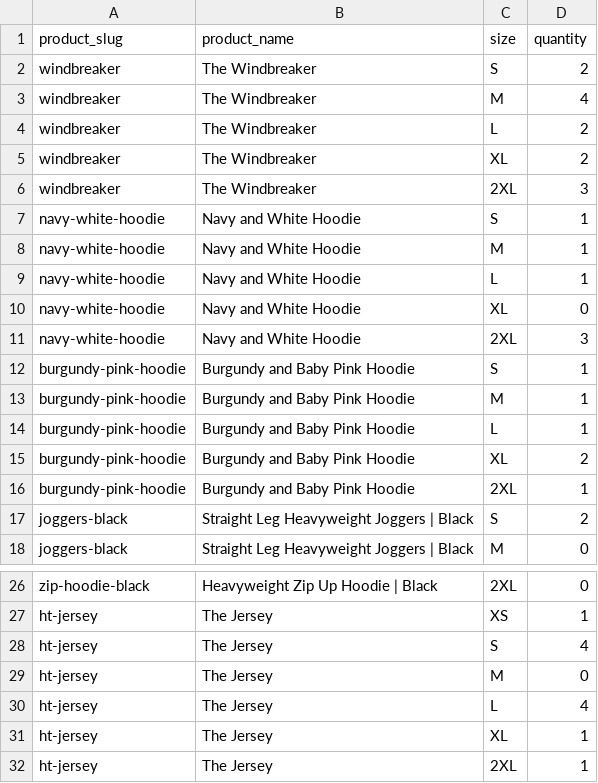
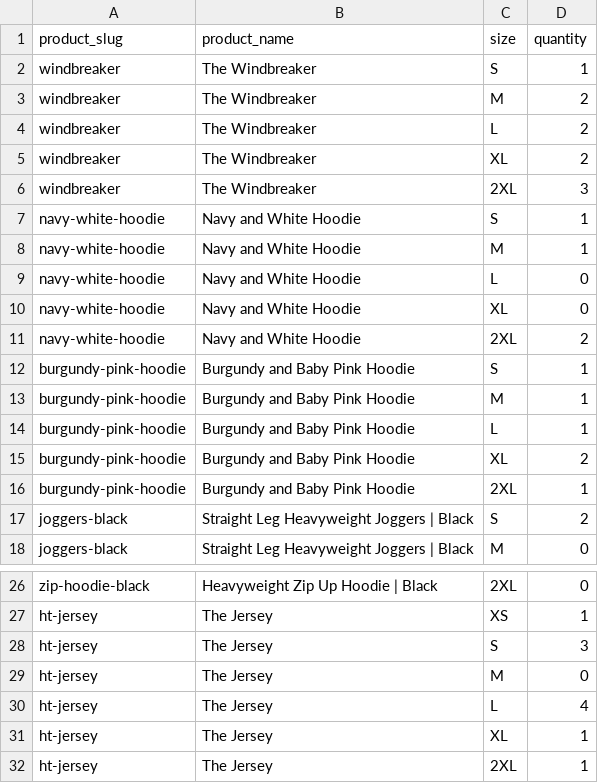
Before and after one commit to Webbyai69/Humbletimesv4, a CSV file: humble-times-inventory.csv, drawn as a sheet; only a part is shown, gaps mark what is left out.

```diff
--- a/humble-times-inventory.csv
+++ b/humble-times-inventory.csv
@@ -1,4 +1,4 @@
 product_slug,product_name,size,quantity
-windbreaker,The Windbreaker,S,2
-windbreaker,The Windbreaker,M,4
+windbreaker,The Windbreaker,S,1
+windbreaker,The Windbreaker,M,2
 windbreaker,The Windbreaker,L,2
@@ -8,5 +8,5 @@ navy-white-hoodie,Navy and White Hoodie,S,1
 navy-white-hoodie,Navy and White Hoodie,M,1
-navy-white-hoodie,Navy and White Hoodie,L,1
+navy-white-hoodie,Navy and White Hoodie,L,0
 navy-white-hoodie,Navy and White Hoodie,XL,0
-navy-white-hoodie,Navy and White Hoodie,2XL,3
+navy-white-hoodie,Navy and White Hoodie,2XL,2
 burgundy-pink-hoodie,Burgundy and Baby Pink Hoodie,S,1
@@ -27,3 +27,3 @@ zip-hoodie-black,Heavyweight Zip Up Hoodie | Black,2XL,0
 ht-jersey,The Jersey,XS,1
-ht-jersey,The Jersey,S,4
+ht-jersey,The Jersey,S,3
 ht-jersey,The Jersey,M,0
```
Also changed, not shown: 46 other files.
